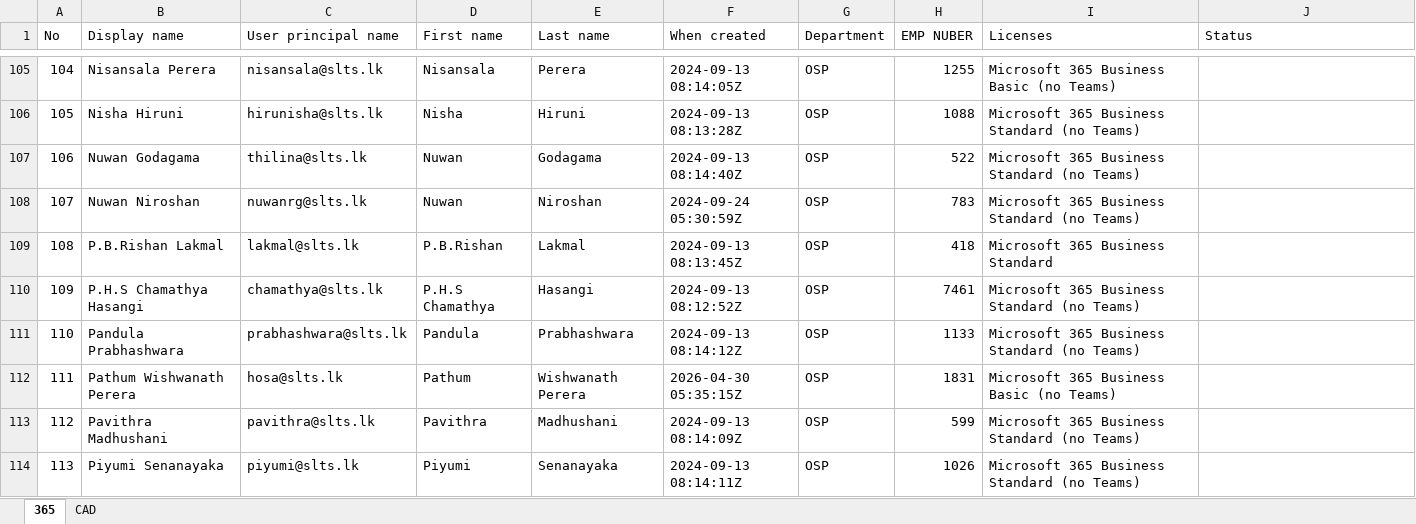
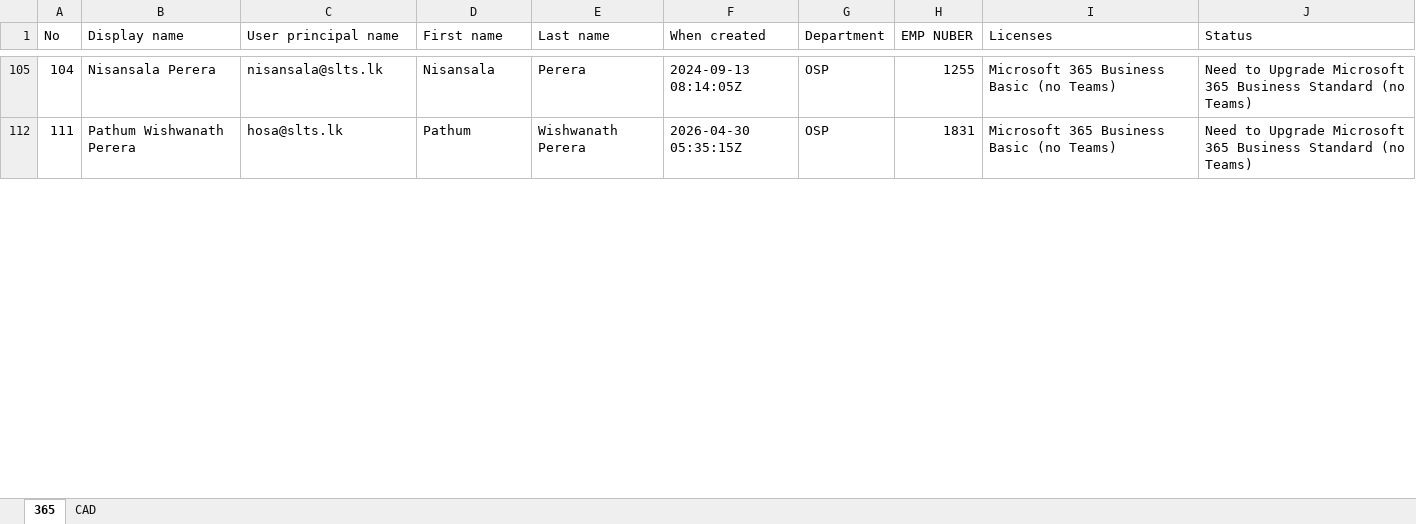
Before and after one commit to madu025/SLTSERP, an Excel workbook: OSP O365 License .xlsx, sheet 365, drawn as a sheet; only a part is shown, gaps mark what is left out; values as stored, in another font and other column widths than the file's, no cell formats; the diff covers the shown part only; the diff names each change by its address in the sheet, - before the commit and + after, or states it on an @@ line.

```diff
--- a/OSP O365 License .xlsx (sheet 365)
+++ b/OSP O365 License .xlsx (sheet 365)
-J105 (Status): (empty)
+J105 (Status): Need to Upgrade Microsoft 365 Business Standard (no Teams)
@@ row 106 hidden: 105 | Nisha Hiruni | hirunisha@slts.lk | Nisha | Hiruni | 2024-09-13 08:13:28Z | OSP | 1088 | Microsoft 365 Business Standard (no Teams) @@
@@ row 107 hidden: 106 | Nuwan Godagama | thilina@slts.lk | Nuwan | Godagama | 2024-09-13 08:14:40Z | OSP | 522 | Microsoft 365 Business Standard (no Teams) @@
@@ row 108 hidden: 107 | Nuwan Niroshan | nuwanrg@slts.lk | Nuwan | Niroshan | 2024-09-24 05:30:59Z | OSP | 783 | Microsoft 365 Business Standard (no Teams) @@
@@ row 109 hidden: 108 | P.B.Rishan Lakmal | lakmal@slts.lk | P.B.Rishan | Lakmal | 2024-09-13 08:13:45Z | OSP | 418 | Microsoft 365 Business Standard @@
@@ row 110 hidden: 109 | P.H.S Chamathya Hasangi | chamathya@slts.lk | P.H.S Chamathya | Hasangi | 2024-09-13 08:12:52Z | OSP | 7461 | Microsoft 365 Business Standard (no Teams) @@
@@ row 111 hidden: 110 | Pandula Prabhashwara | prabhashwara@slts.lk | Pandula | Prabhashwara | 2024-09-13 08:14:12Z | OSP | 1133 | Microsoft 365 Business Standard (no Teams) @@
-J112 (Status): (empty)
+J112 (Status): Need to Upgrade Microsoft 365 Business Standard (no Teams)
@@ row 113 hidden: 112 | Pavithra Madhushani | pavithra@slts.lk | Pavithra | Madhushani | 2024-09-13 08:14:09Z | OSP | 599 | Microsoft 365 Business Standard (no Teams) @@
@@ row 114 hidden: 113 | Piyumi Senanayaka | piyumi@slts.lk | Piyumi | Senanayaka | 2024-09-13 08:14:11Z | OSP | 1026 | Microsoft 365 Business Standard (no Teams) @@
```
Also changed, not shown: 135 hidden or unhidden rows and 13 edited cells elsewhere in this sheet, sheet CAD, cell formats, 4 other files.
